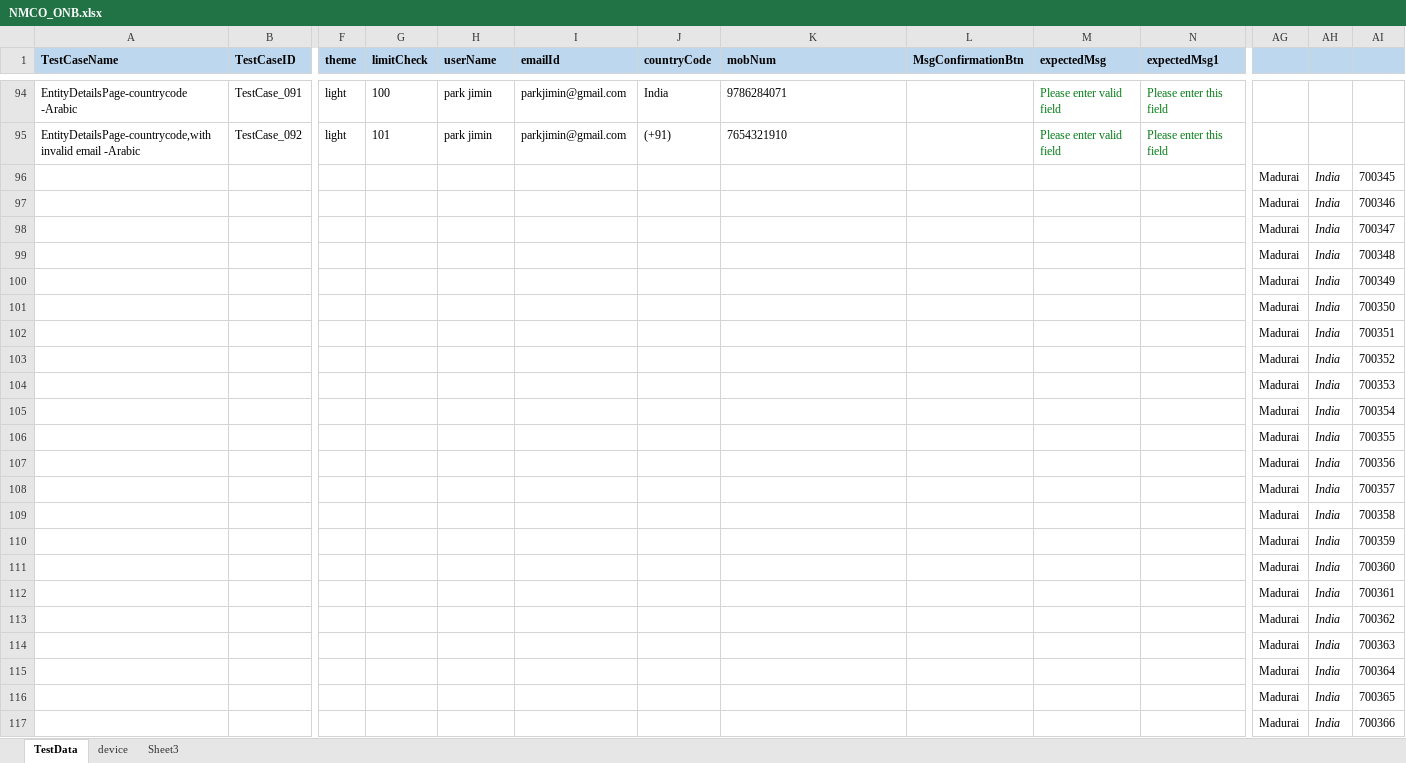
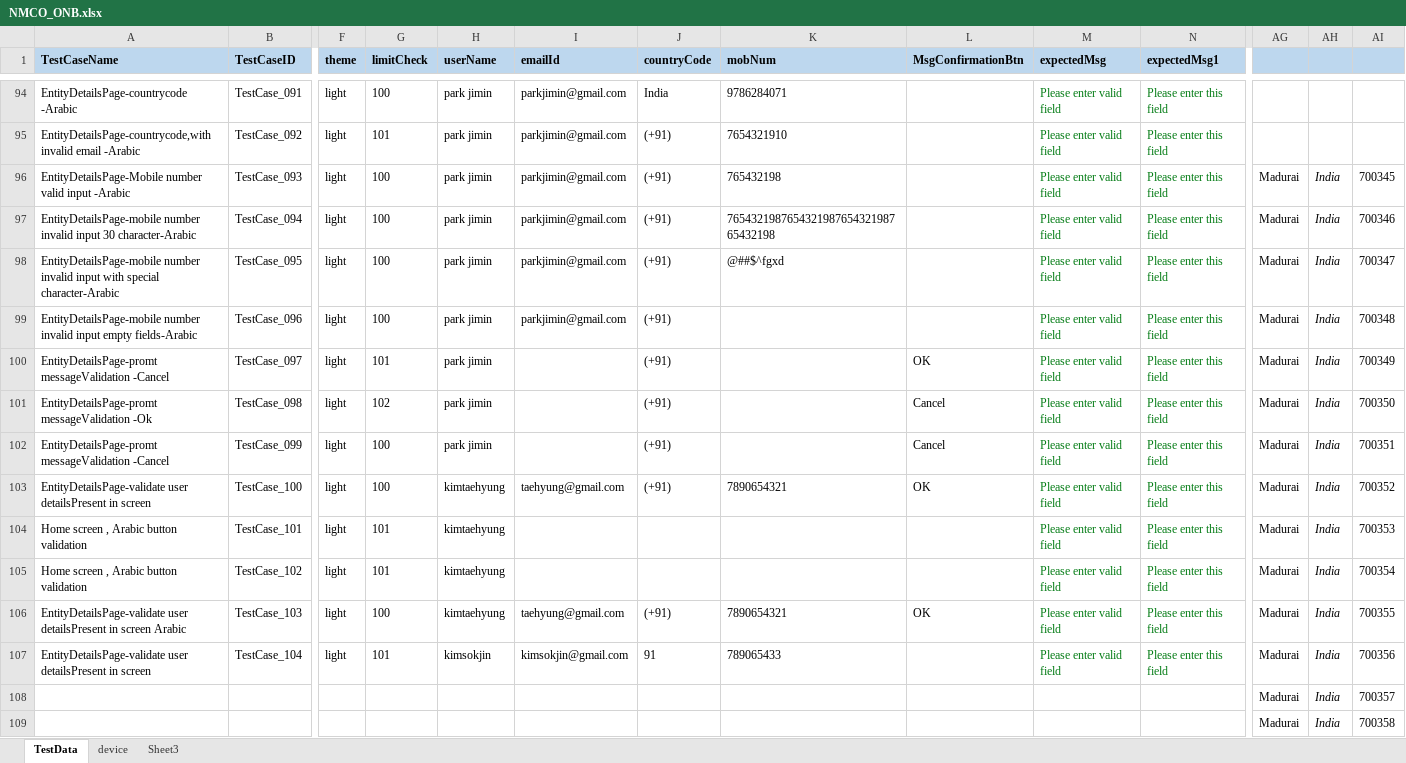
Before and after one commit to ganezz/native-mobile-corporate-onboarding, an Excel workbook: ${project.build.directory}/test-classes/DataSet/NMCO_ONB.xlsx, sheet TestData, drawn as a sheet; only a part is shown, gaps mark what is left out; the shorter side is filled out with more unchanged rows; values as stored, in another font and other column widths than the file's, no borders; removed rows and columns are numbered as before the commit, all else as after; rows hold the shown columns only; the diff names each change by its address in the sheet, - before the commit and + after, or states it on an @@ line.

Commit message:
updated LegalENttyUserDetails page features and class accoding to arabic

```diff
--- a/${project.build.directory}/test-classes/DataSet/NMCO_ONB.xlsx (sheet TestData)
+++ b/${project.build.directory}/test-classes/DataSet/NMCO_ONB.xlsx (sheet TestData)
-row 96:  |  |  |  |  |  |  |  |  |  |  | Madurai | India | 700345
-row 97:  |  |  |  |  |  |  |  |  |  |  | Madurai | India | 700346
-row 98:  |  |  |  |  |  |  |  |  |  |  | Madurai | India | 700347
-row 99:  |  |  |  |  |  |  |  |  |  |  | Madurai | India | 700348
-row 100:  |  |  |  |  |  |  |  |  |  |  | Madurai | India | 700349
-row 101:  |  |  |  |  |  |  |  |  |  |  | Madurai | India | 700350
-row 102:  |  |  |  |  |  |  |  |  |  |  | Madurai | India | 700351
-row 103:  |  |  |  |  |  |  |  |  |  |  | Madurai | India | 700352
-row 104:  |  |  |  |  |  |  |  |  |  |  | Madurai | India | 700353
-row 105:  |  |  |  |  |  |  |  |  |  |  | Madurai | India | 700354
-row 106:  |  |  |  |  |  |  |  |  |  |  | Madurai | India | 700355
-row 107:  |  |  |  |  |  |  |  |  |  |  | Madurai | India | 700356
+row 96: EntityDetailsPage-Mobile number valid input -Arabic | TestCase_093 | light | 100 | park jimin | parkjimin@gmail.com | (+91) | 765432198 |  | Please enter valid field | Please enter this field | Madurai | India | 700345
+row 97: EntityDetailsPage-mobile number invalid input 30 character-Arabic | TestCase_094 | light | 100 | park jimin | parkjimin@gmail.com | (+91) | 765432198765432198765432198765432198 |  | Please enter valid field | Please enter this field | Madurai | India | 700346
+row 98: EntityDetailsPage-mobile number invalid input with special character-Arabic | TestCase_095 | light | 100 | park jimin | parkjimin@gmail.com | (+91) | @##$^fgxd |  | Please enter valid field | Please enter this field | Madurai | India | 700347
+row 99: EntityDetailsPage-mobile number invalid input empty fields-Arabic | TestCase_096 | light | 100 | park jimin | parkjimin@gmail.com | (+91) |  |  | Please enter valid field | Please enter this field | Madurai | India | 700348
+row 100: EntityDetailsPage-promt messageValidation -Cancel | TestCase_097 | light | 101 | park jimin |  | (+91) |  | OK | Please enter valid field | Please enter this field | Madurai | India | 700349
+row 101: EntityDetailsPage-promt messageValidation -Ok | TestCase_098 | light | 102 | park jimin |  | (+91) |  | Cancel | Please enter valid field | Please enter this field | Madurai | India | 700350
+row 102: EntityDetailsPage-promt messageValidation -Cancel | TestCase_099 | light | 100 | park jimin |  | (+91) |  | Cancel | Please enter valid field | Please enter this field | Madurai | India | 700351
+row 103: EntityDetailsPage-validate user detailsPresent in screen | TestCase_100 | light | 100 | kimtaehyung | taehyung@gmail.com | (+91) | 7890654321 | OK | Please enter valid field | Please enter this field | Madurai | India | 700352
+row 104: Home screen , Arabic button validation | TestCase_101 | light | 101 | kimtaehyung |  |  |  |  | Please enter valid field | Please enter this field | Madurai | India | 700353
+row 105: Home screen , Arabic button validation | TestCase_102 | light | 101 | kimtaehyung |  |  |  |  | Please enter valid field | Please enter this field | Madurai | India | 700354
+row 106: EntityDetailsPage-validate user detailsPresent in screen Arabic | TestCase_103 | light | 100 | kimtaehyung | taehyung@gmail.com | (+91) | 7890654321 | OK | Please enter valid field | Please enter this field | Madurai | India | 700355
+row 107: EntityDetailsPage-validate user detailsPresent in screen | TestCase_104 | light | 101 | kimsokjin | kimsokjin@gmail.com | 91 | 789065433 |  | Please enter valid field | Please enter this field | Madurai | India | 700356
```
Also changed, not shown: sheet device, 15 other files.
